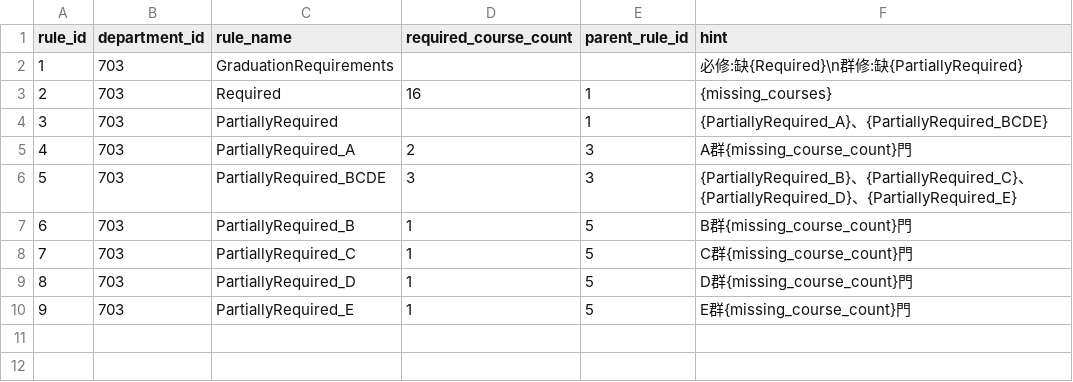
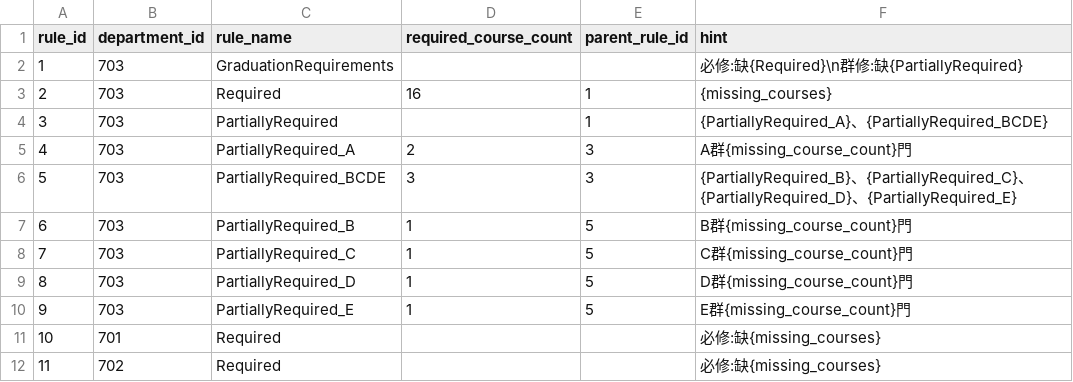
Before and after one commit to casperchen1/ds_final_project, a CSV file: backend/seeds/requirement_rule.csv, drawn as a sheet.

```diff
--- a/backend/seeds/requirement_rule.csv
+++ b/backend/seeds/requirement_rule.csv
@@ -10 +10,3 @@ rule_id,department_id,rule_name,required_course_count,parent_rule_id,hint
 9,703,PartiallyRequired_E,1,5,E群{missing_course_count}門
+10,701,Required,,,必修:缺{missing_courses}
+11,702,Required,,,必修:缺{missing_courses}
```
Also changed, not shown: backend/seeds/requirement_course_mapping.csv, backend/seeds/student_account.csv, 13 other files.
